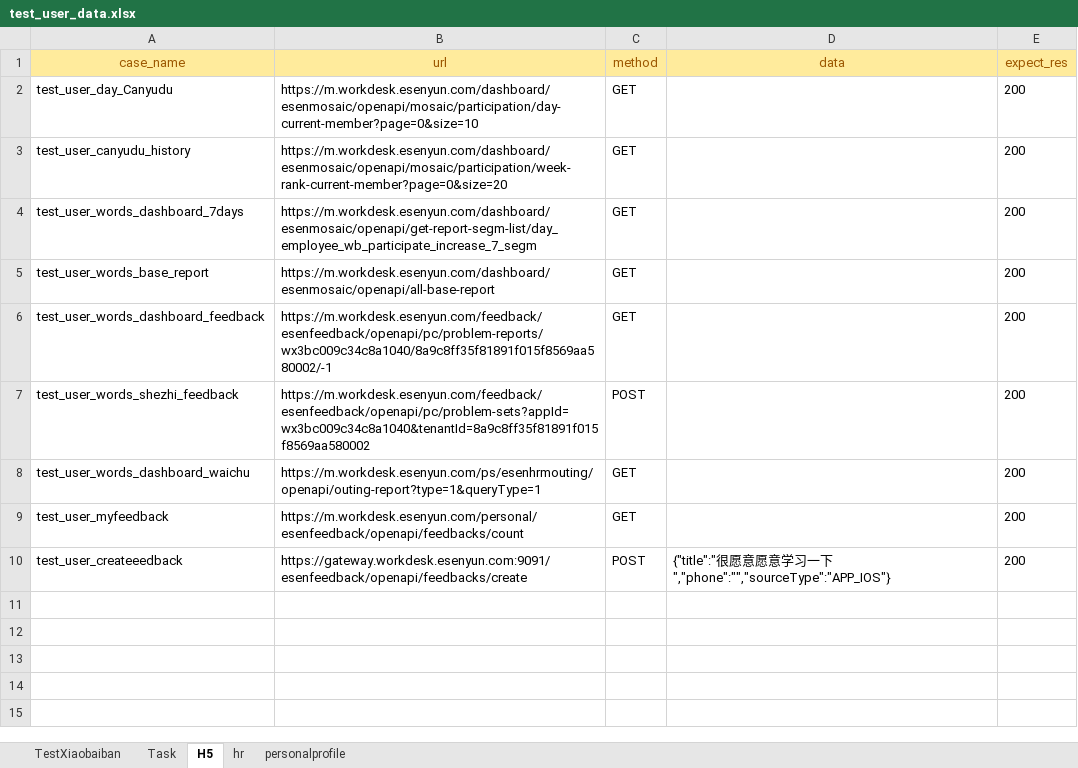
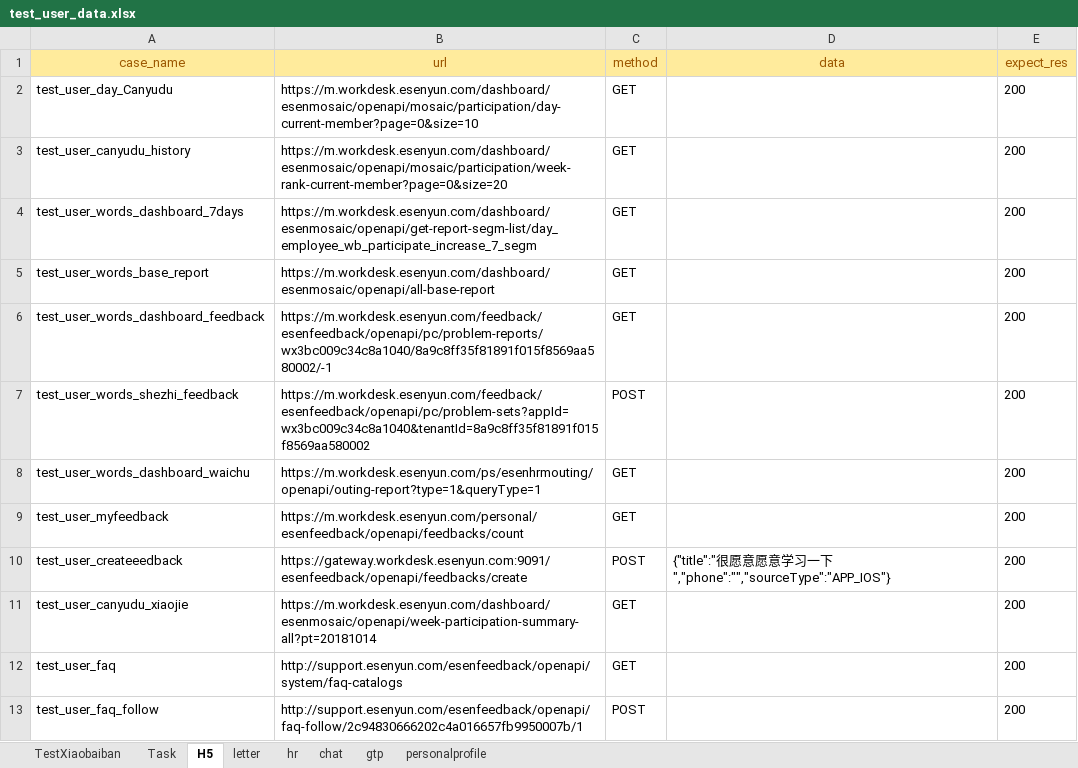
Before and after one commit to caoruihua/jiekou_yituanma, an Excel workbook: data/test_user_data.xlsx, sheet H5, drawn as a sheet; values as stored, in another font and other column widths than the file's, no borders; the diff names each change by its address in the sheet, - before the commit and + after, or states it on an @@ line.

```diff
--- a/data/test_user_data.xlsx (sheet H5)
+++ b/data/test_user_data.xlsx (sheet H5)
+sheet tab: letter
+sheet tab: chat
+sheet tab: gtp
+row 11: test_user_canyudu_xiaojie | https://m.workdesk.esenyun.com/dashboard/esenmosaic/openapi/week-participation-summary-all?pt=20181014 | GET |  | 200
+row 12: test_user_faq | http://support.esenyun.com/esenfeedback/openapi/system/faq-catalogs | GET |  | 200
+row 13: test_user_faq_follow | http://support.esenyun.com/esenfeedback/openapi/faq-follow/2c94830666202c4a016657fb9950007b/1 | POST |  | 200
```
Also changed, not shown: sheet personalprofile, 6 other files.
